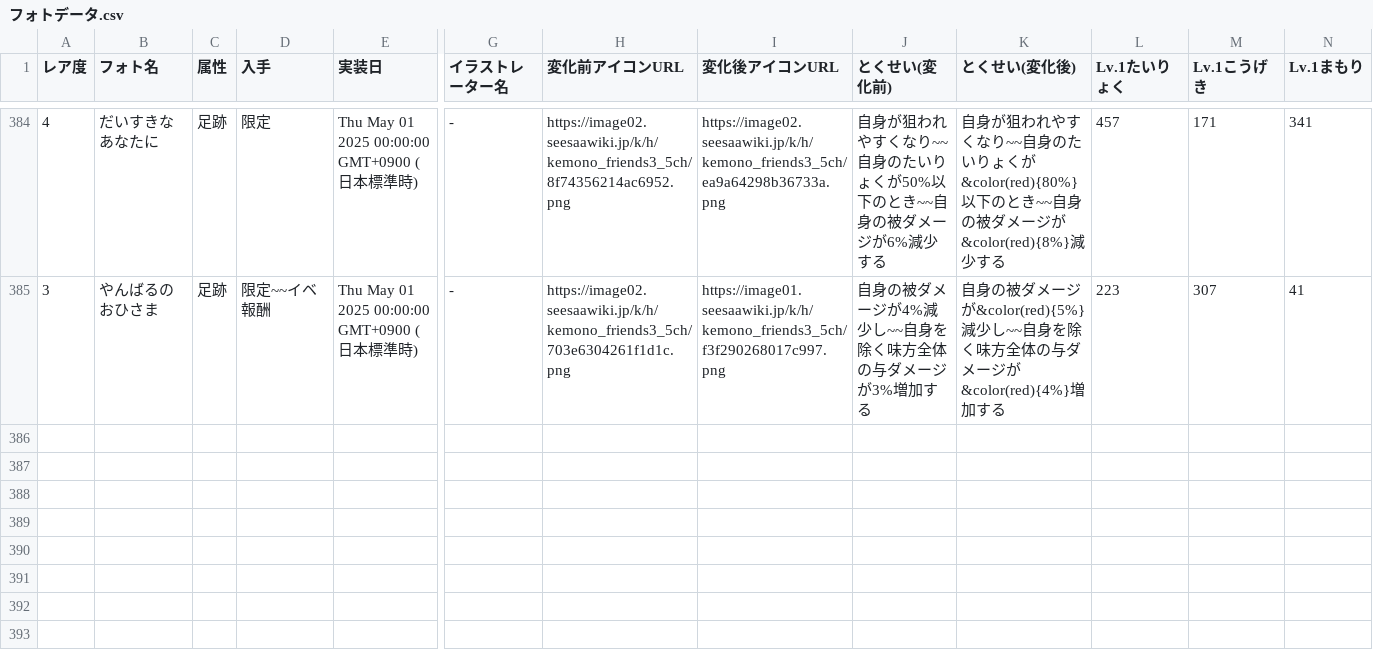
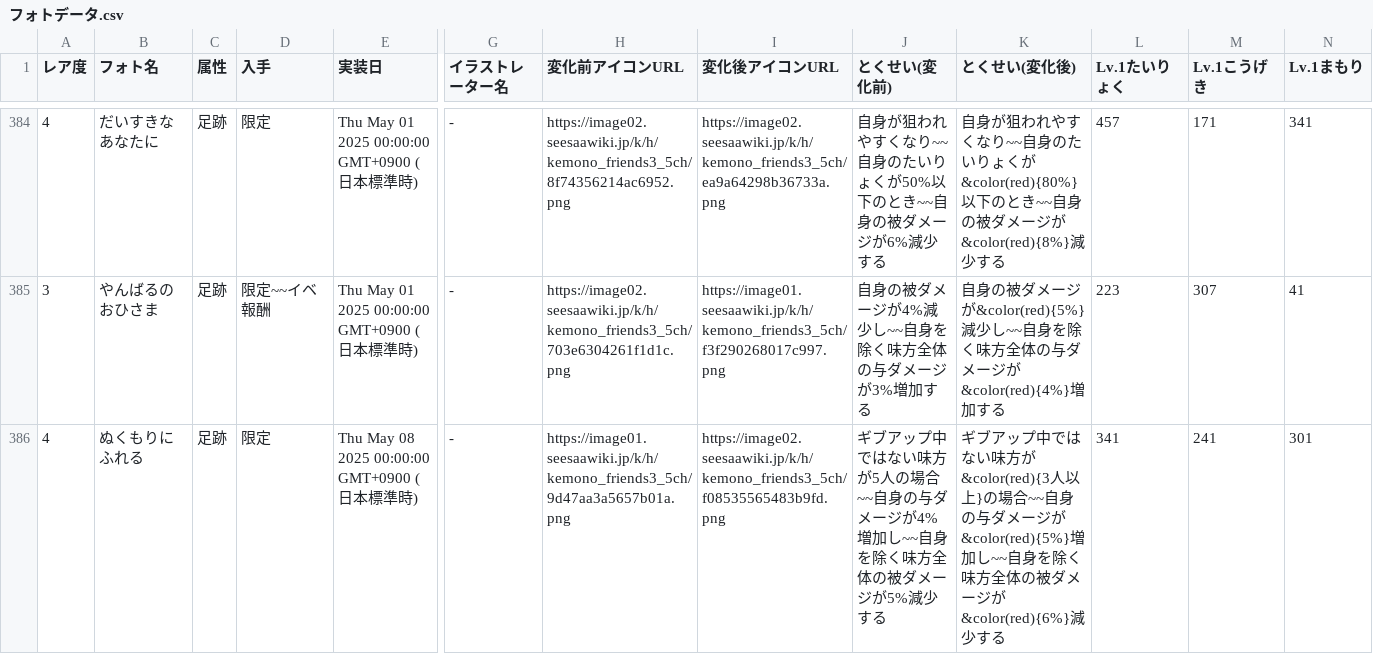
Before and after one commit to reamkf/wiki-nanodesu, a CSV file: csv/フォトデータ.csv, drawn as a sheet; only a part is shown, gaps mark what is left out; rows hold the shown columns only; the diff names each change by its address in the sheet, - before the commit and + after, or states it on an @@ line.

Commit message:
Import CSV from Google Sheets on 2025-05-08 22:56:06

```diff
--- a/csv/フォトデータ.csv
+++ b/csv/フォトデータ.csv
+row 386: 4 | ぬくもりにふれる | 足跡 | 限定 | Thu May 08 2025 00:00:00 GMT+0900 (日本標準時) | - | https://image01.seesaawiki.jp/k/h/kemono_friends3_5ch/9d47aa3a5657b01a.png | https://image02.seesaawiki.jp/k/h/kemono_friends3_5ch/f08535565483b9fd.png | ギブアップ中ではない味方が5人の場合~~自身の与ダメージが4%増加し~~自身を除く味方全体の被ダメージが5%減少する | ギブアップ中ではない味方が&color(red){3人以上}の場合~~自身の与ダメージが&color(red){5%}増加し~~自身を除く味方全体の被ダメージが&color(red){6%}減少する | 341 | 241 | 301
```
Also changed, not shown: csv/スキル別フレンズ一覧.csv, csv/フレンズデータ.csv.
